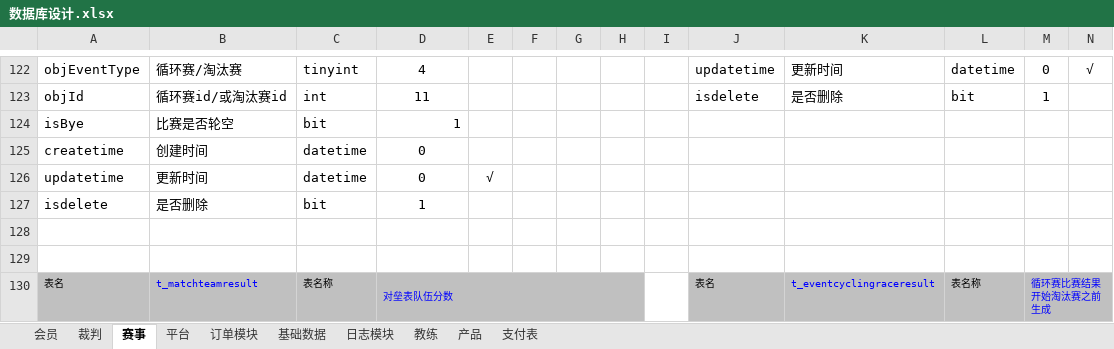
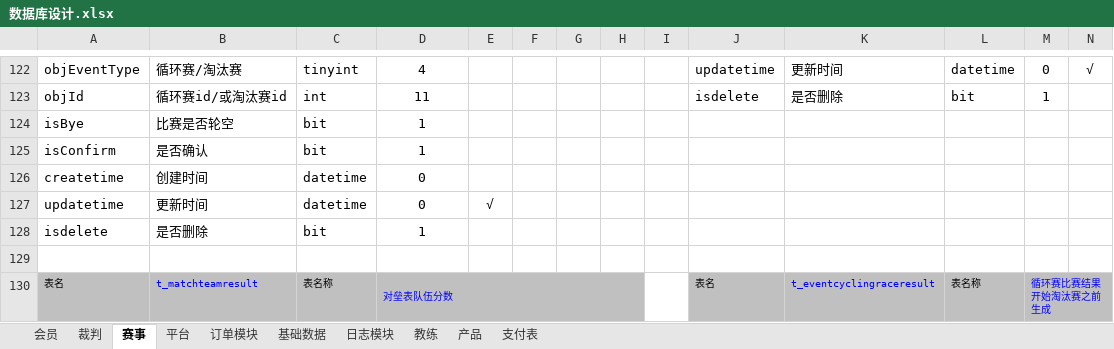
Before and after one commit to huxuanchenxy/nsda, an Excel workbook: doc/数据库设计.xlsx, sheet 赛事, drawn as a sheet; only a part is shown, gaps mark what is left out; values as stored, in another font and other column widths than the file's, no borders; removed rows and columns are numbered as before the commit, all else as after; rows hold the shown columns only; the diff names each change by its address in the sheet, - before the commit and + after, or states it on an @@ line.

Commit message:
nsda

```diff
--- a/doc/数据库设计.xlsx (sheet 赛事)
+++ b/doc/数据库设计.xlsx (sheet 赛事)
-D124 alignment: right
+D124 alignment: center
+row 125: isConfirm | 是否确认 | bit | 1
-row 128: (empty)
```
